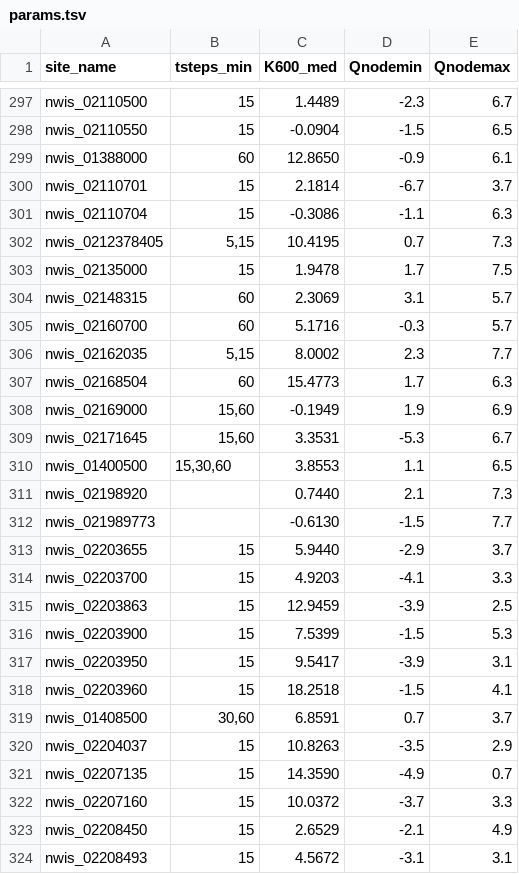
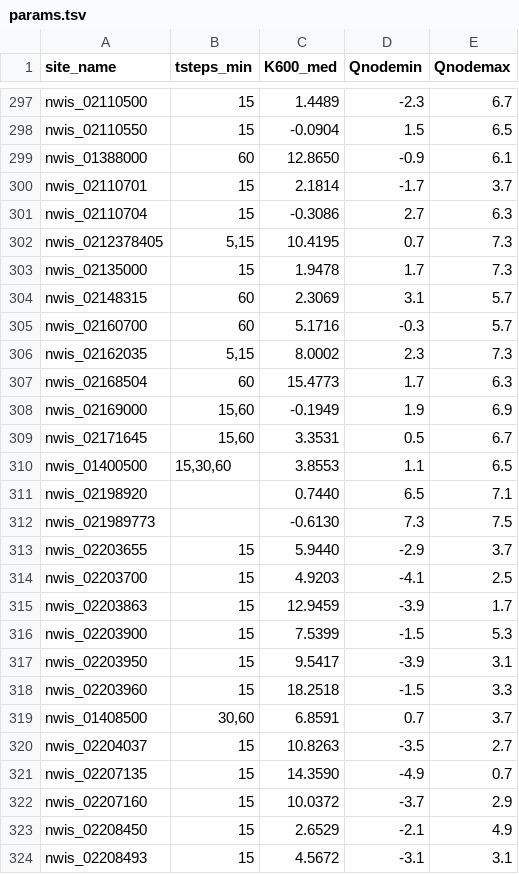
Before and after one commit to aappling-usgs/stream_metab_usa, a TSV file: 2_metab_config/prep/out/params.tsv, drawn as a sheet; only a part is shown, gaps mark what is left out; the diff covers the shown part only.

```diff
--- a/2_metab_config/prep/out/params.tsv
+++ b/2_metab_config/prep/out/params.tsv
@@ -298 +298 @@ nwis_02110500	15	   1.4489	 -2.3	 6.7
-nwis_02110550	15	  -0.0904	 -1.5	 6.5
+nwis_02110550	15	  -0.0904	 1.5	 6.5
@@ -300,2 +300,2 @@ nwis_01388000	60	  12.8650	 -0.9	 6.1
-nwis_02110701	15	   2.1814	 -6.7	 3.7
-nwis_02110704	15	  -0.3086	 -1.1	 6.3
+nwis_02110701	15	   2.1814	-1.7	 3.7
+nwis_02110704	15	  -0.3086	 2.7	 6.3
@@ -303 +303 @@ nwis_0212378405	5,15	  10.4195	  0.7	 7.3
-nwis_02135000	15	   1.9478	  1.7	 7.5
+nwis_02135000	15	   1.9478	 1.7	 7.3
@@ -306 +306 @@ nwis_02160700	60	   5.1716	 -0.3	 5.7
-nwis_02162035	5,15	   8.0002	  2.3	 7.7
+nwis_02162035	5,15	   8.0002	 2.3	 7.3
@@ -309 +309 @@ nwis_02169000	15,60	  -0.1949	  1.9	 6.9
-nwis_02171645	15,60	   3.3531	 -5.3	 6.7
+nwis_02171645	15,60	   3.3531	 0.5	 6.7
@@ -311,2 +311,2 @@ nwis_01400500	15,30,60	   3.8553	  1.1	 6.5
-nwis_02198920		   0.7440	  2.1	 7.3
-nwis_021989773		  -0.6130	 -1.5	 7.7
+nwis_02198920		   0.7440	 6.5	 7.1
+nwis_021989773		  -0.6130	 7.3	 7.5
@@ -314,2 +314,2 @@ nwis_02203655	15	   5.9440	 -2.9	 3.7
-nwis_02203700	15	   4.9203	 -4.1	 3.3
-nwis_02203863	15	  12.9459	 -3.9	 2.5
+nwis_02203700	15	   4.9203	-4.1	 2.5
+nwis_02203863	15	  12.9459	-3.9	 1.7
@@ -318 +318 @@ nwis_02203950	15	   9.5417	 -3.9	 3.1
-nwis_02203960	15	  18.2518	 -1.5	 4.1
+nwis_02203960	15	  18.2518	-1.5	 3.3
@@ -320 +320 @@ nwis_01408500	30,60	   6.8591	  0.7	 3.7
-nwis_02204037	15	  10.8263	 -3.5	 2.9
+nwis_02204037	15	  10.8263	-3.5	 2.7
@@ -322 +322 @@ nwis_02207135	15	  14.3590	 -4.9	 0.7
-nwis_02207160	15	  10.0372	 -3.7	 3.3
+nwis_02207160	15	  10.0372	-3.7	 2.9
```
Also changed, not shown: 173 edited cells elsewhere in this file, 1 other file.
